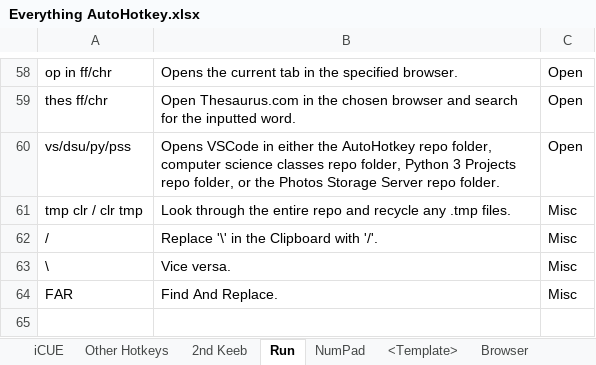
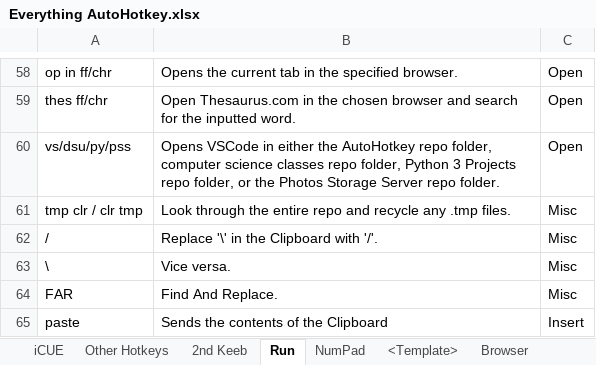
Before and after one commit to ellman12/AutoHotkey, an Excel workbook: Everything AutoHotkey.xlsx, sheet Run, drawn as a sheet; only a part is shown, gaps mark what is left out; values as stored, in another font and other column widths than the file's, no borders; table styles not drawn; the diff names each change by its address in the sheet, - before the commit and + after, or states it on an @@ line.

Commit message:
add paste command

```diff
--- a/Everything AutoHotkey.xlsx (sheet Run)
+++ b/Everything AutoHotkey.xlsx (sheet Run)
+row 65: paste | Sends the contents of the Clipboard | Insert
```
Also changed, not shown: 1 other file.
